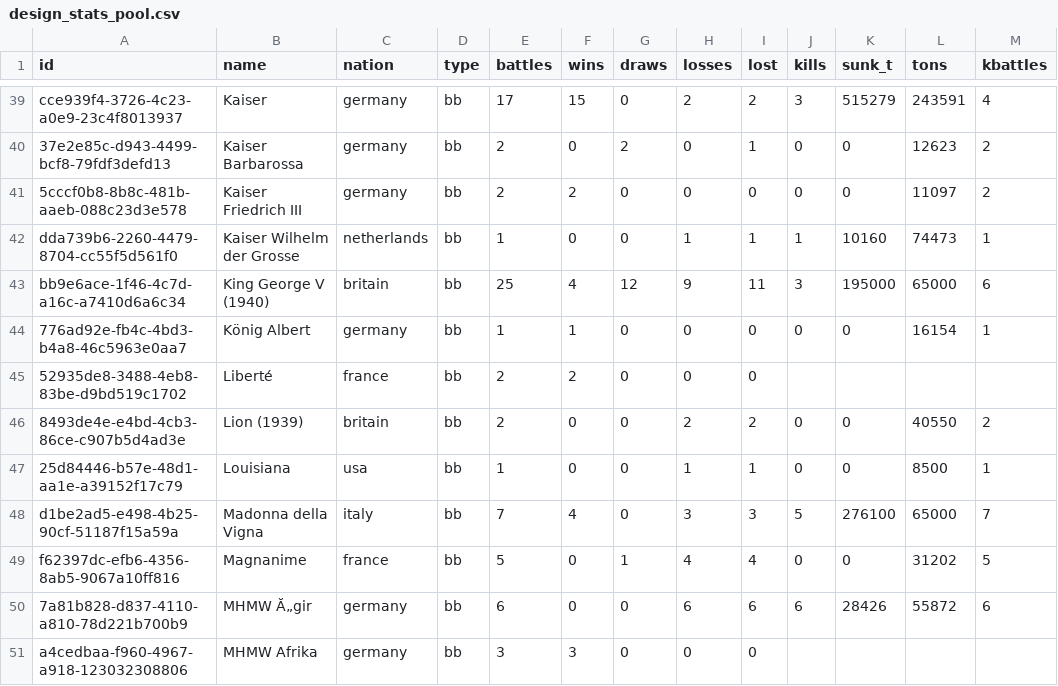
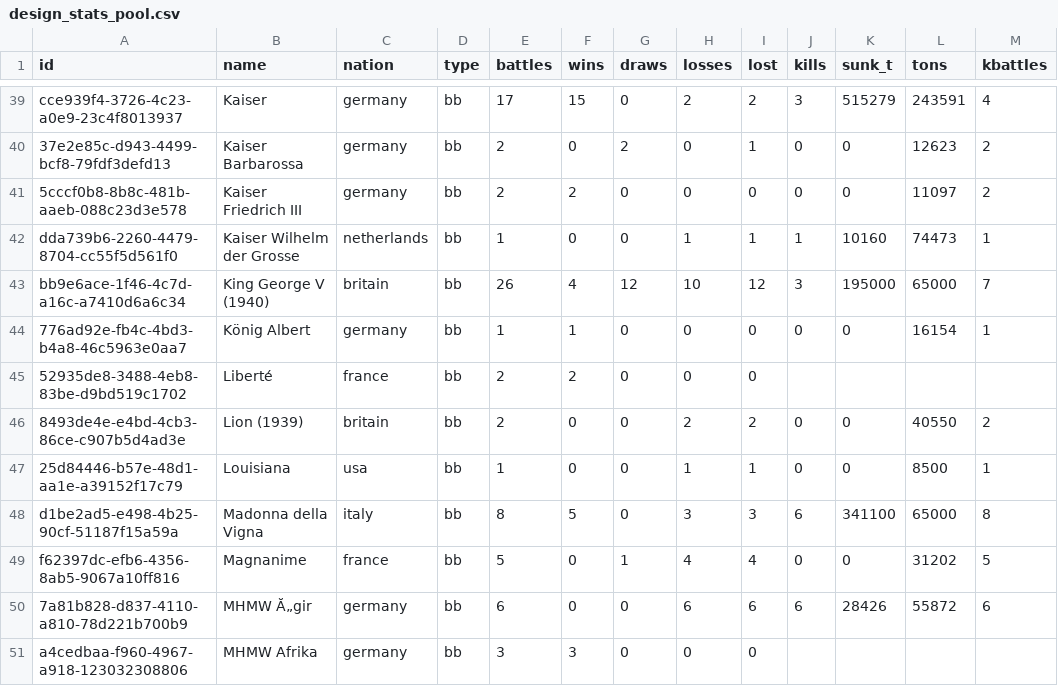
Before and after one commit to KlaudiuszLedwoch/Iron-Admiral, a CSV file: payload/Mods/IronAdmiralDesigns/design_stats_pool.csv, drawn as a sheet; only a part is shown, gaps mark what is left out.

```diff
--- a/payload/Mods/IronAdmiralDesigns/design_stats_pool.csv
+++ b/payload/Mods/IronAdmiralDesigns/design_stats_pool.csv
@@ -42,3 +42,3 @@ cce939f4-3726-4c23-a0e9-23c4f8013937,Kaiser,germany,bb,17,15,0,2,2,3,515279,2435
 dda739b6-2260-4479-8704-cc55f5d561f0,Kaiser Wilhelm der Grosse,netherlands,bb,1,0,0,1,1,1,10160,74473,1
-bb9e6ace-1f46-4c7d-a16c-a7410d6a6c34,King George V (1940),britain,bb,25,4,12,9,11,3,195000,65000,6
+bb9e6ace-1f46-4c7d-a16c-a7410d6a6c34,King George V (1940),britain,bb,26,4,12,10,12,3,195000,65000,7
 776ad92e-fb4c-4bd3-b4a8-46c5963e0aa7,König Albert,germany,bb,1,1,0,0,0,0,0,16154,1
@@ -47,3 +47,3 @@ bb9e6ace-1f46-4c7d-a16c-a7410d6a6c34,King George V (1940),britain,bb,25,4,12,9,1
 25d84446-b57e-48d1-aa1e-a39152f17c79,Louisiana,usa,bb,1,0,0,1,1,0,0,8500,1
-d1be2ad5-e498-4b25-90cf-51187f15a59a,Madonna della Vigna,italy,bb,7,4,0,3,3,5,276100,65000,7
+d1be2ad5-e498-4b25-90cf-51187f15a59a,Madonna della Vigna,italy,bb,8,5,0,3,3,6,341100,65000,8
 f62397dc-efb6-4356-8ab5-9067a10ff816,Magnanime,france,bb,5,0,1,4,4,0,0,31202,5
```
Also changed, not shown: payload/Mods/IronAdmiralDesigns/design_authors.csv, payload/Mods/loadingScreens.csv, 7 other files.
